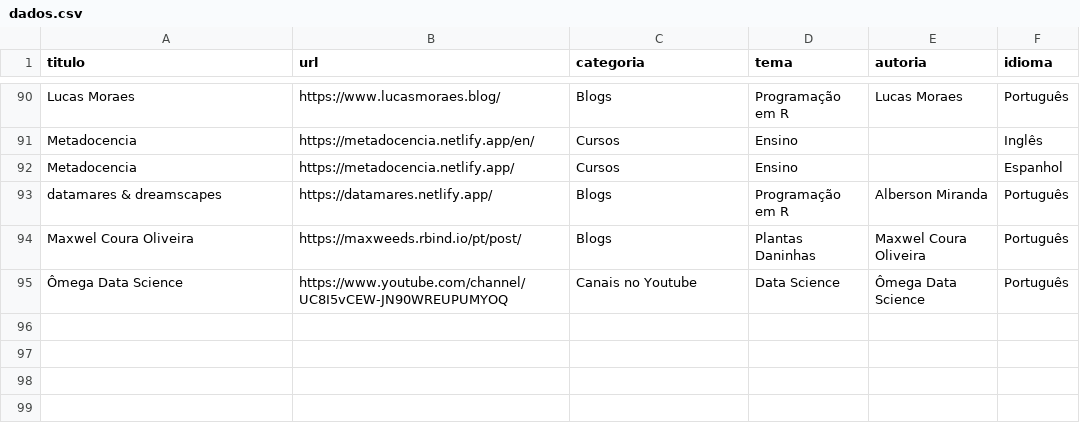
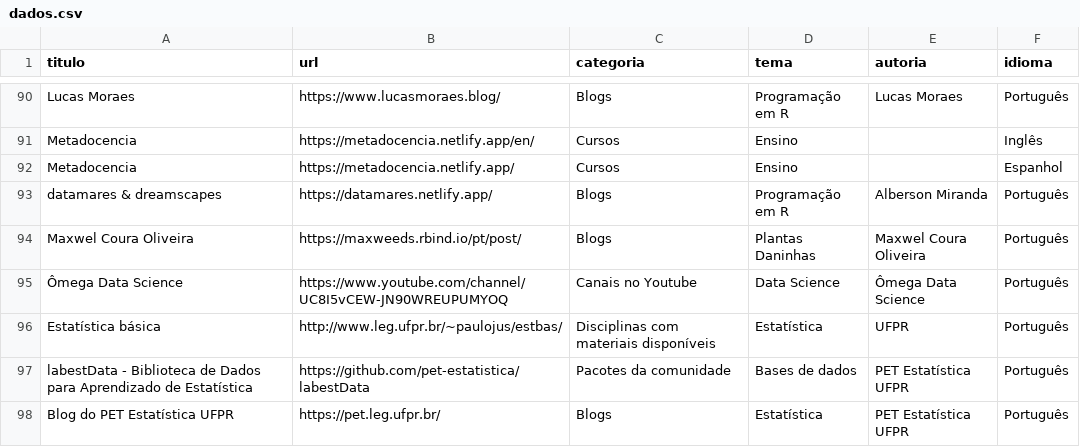
Before and after one commit to beatrizmilz/materiais_estudo_R, a CSV file: inst/dados.csv, drawn as a sheet; only a part is shown, gaps mark what is left out; the diff names each change by its address in the sheet, - before the commit and + after, or states it on an @@ line.

Commit message:
adiciona materiais, adiciona na pagina inicial materiais recentes

```diff
--- a/inst/dados.csv
+++ b/inst/dados.csv
+row 96: Estatística básica | http://www.leg.ufpr.br/~paulojus/estbas/ | Disciplinas com materiais disponíveis | Estatística | UFPR | Português
+row 97: labestData - Biblioteca de Dados para Aprendizado de Estatística | https://github.com/pet-estatistica/labestData | Pacotes da comunidade | Bases de dados | PET Estatística UFPR | Português
+row 98: Blog do PET Estatística UFPR | https://pet.leg.ufpr.br/ | Blogs | Estatística | PET Estatística UFPR | Português
```
Also changed, not shown: 1 other file.
